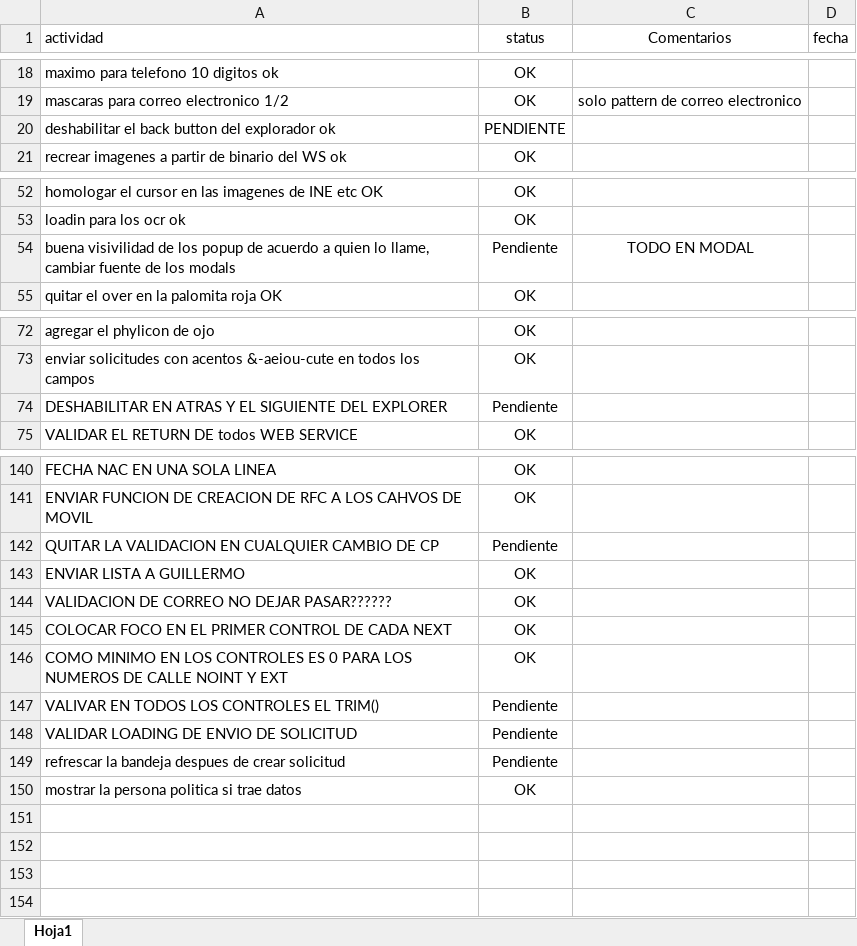
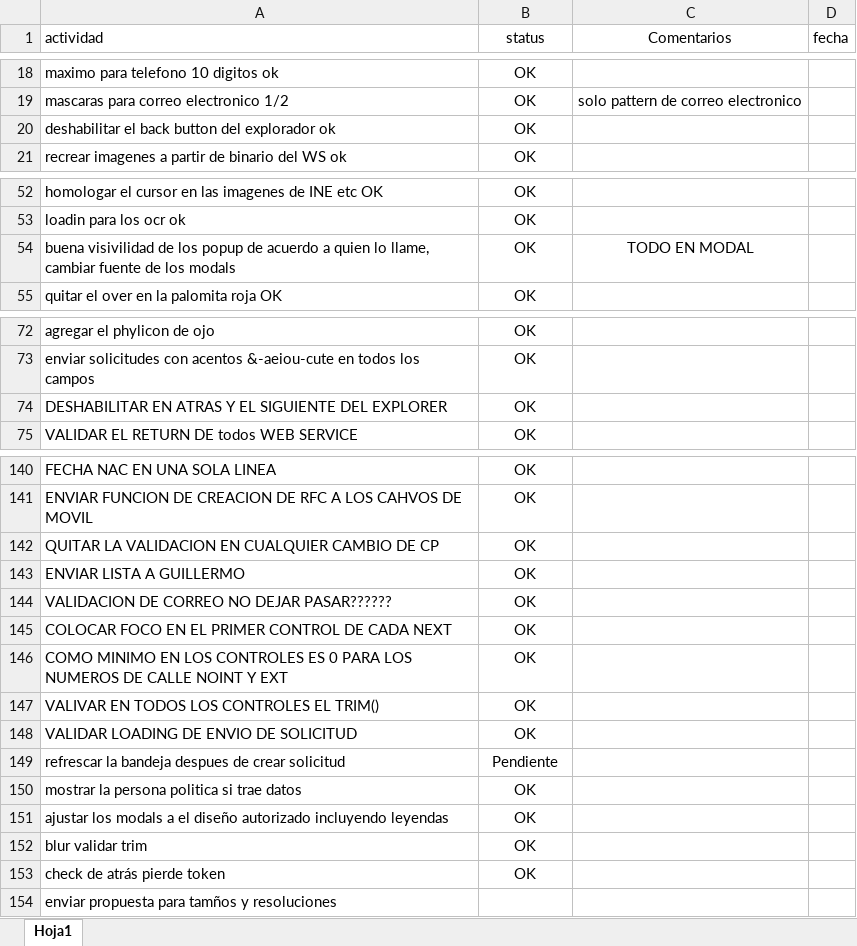
Before and after one commit to erdnando/afiliamaas-web, an Excel workbook: doc/pendientes.xlsx, sheet Hoja1, drawn as a sheet; only a part is shown, gaps mark what is left out; values as stored, in another font and other column widths than the file's, no borders; the diff covers the shown part only; the diff names each change by its address in the sheet, - before the commit and + after, or states it on an @@ line.

```diff
--- a/doc/pendientes.xlsx (sheet Hoja1)
+++ b/doc/pendientes.xlsx (sheet Hoja1)
-B20 (status): PENDIENTE
+B20 (status): OK
-B54 (status): Pendiente
+B54 (status): OK
-B74 (status): Pendiente
+B74 (status): OK
-B142 (status): Pendiente
+B142 (status): OK
-B147:B148 (status): Pendiente
+B147:B148 (status): OK
+row 151: ajustar los modals a el diseño autorizado incluyendo leyendas | OK
+row 152: blur validar trim | OK
+row 153: check de atrás pierde token | OK
+row 154: enviar propuesta para tamños y resoluciones
```
Also changed, not shown: 6 edited cells elsewhere in this sheet, 2 other files.
